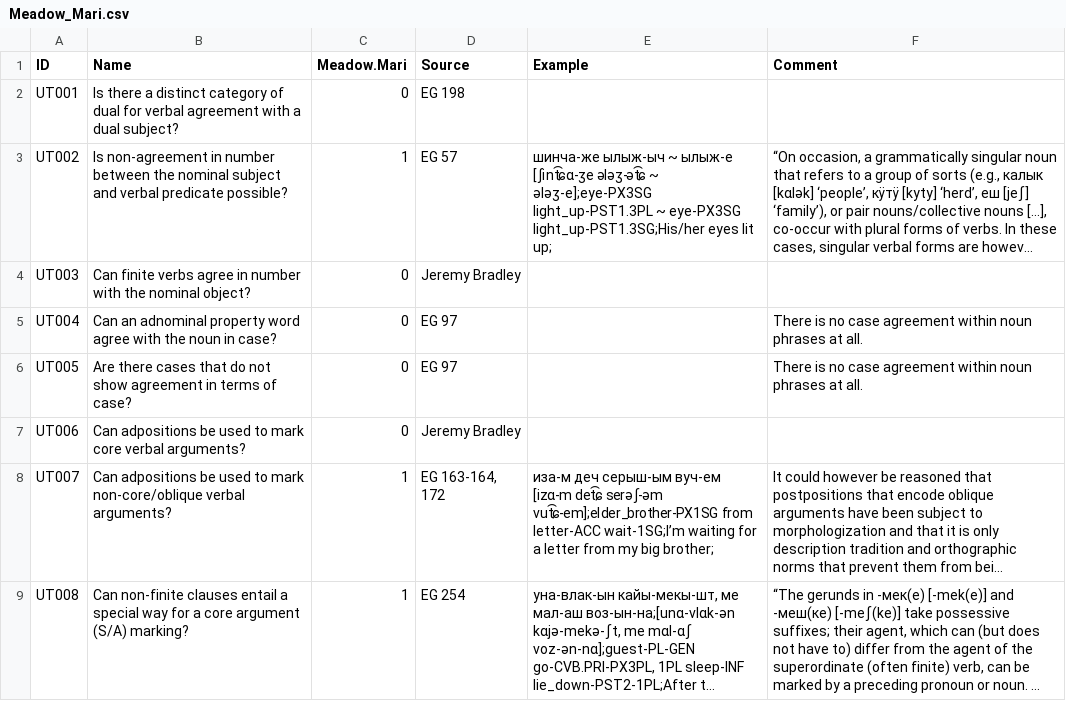
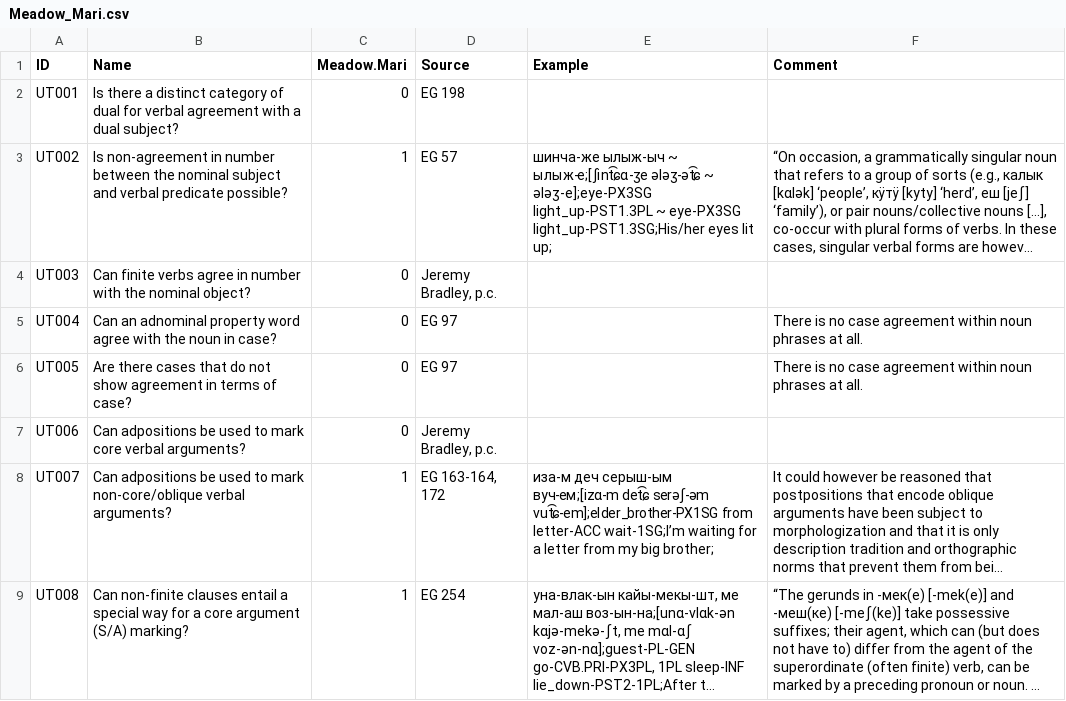
Before and after one commit to cldf-datasets/uratyp, a CSV file: raw/UT/language-tables/Meadow_Mari.csv, drawn as a sheet; only a part is shown; long unchanged cells end in …; the diff covers the shown part only; the diff names each change by its address in the sheet, - before the commit and + after, or states it on an @@ line.

```diff
--- a/raw/UT/language-tables/Meadow_Mari.csv
+++ b/raw/UT/language-tables/Meadow_Mari.csv
-E3 (Example): …ылыж-ыч ~ ылыж-е [ʃint͡ɕɑ-ʒe ələʒ-ət͡ɕ ~…
+E3 (Example): …ылыж-ыч ~ ылыж-е;[ʃint͡ɕɑ-ʒe ələʒ-ət͡ɕ ~…
-D4 (Source): Jeremy Bradley
+D4 (Source): Jeremy Bradley, p.c.
-D7 (Source): Jeremy Bradley
+D7 (Source): Jeremy Bradley, p.c.
-E8 (Example): …деч серыш-ым вуч-ем [izɑ-m det͡ɕ serəʃ-əm…
+E8 (Example): …деч серыш-ым вуч-ем;[izɑ-m det͡ɕ serəʃ-əm…
```
Also changed, not shown: 93 edited cells elsewhere in this file, raw/UT/language-tables/Hill_Mari.csv, raw/UT/language-tables/North_Saami.csv, 2 other files.
